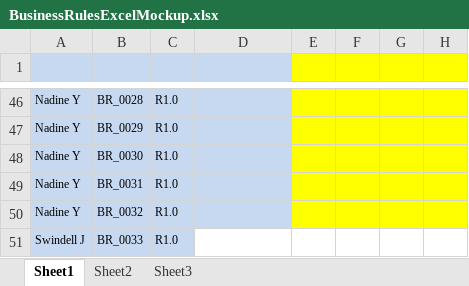
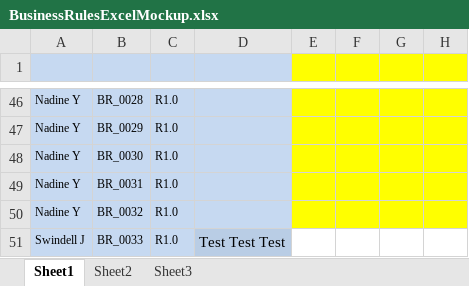
Before and after one commit to jiswinde/businessrulesrepositorytest, an Excel workbook: BusinessRulesExcelMockup.xlsx, sheet Sheet1, drawn as a sheet; only a part is shown, gaps mark what is left out; values as stored, in another font and other column widths than the file's, no borders; conditional formats not drawn; the diff names each change by its address in the sheet, - before the commit and + after, or states it on an @@ line.

Commit message:
Changes made to BRR document

```diff
--- a/BusinessRulesExcelMockup.xlsx (sheet Sheet1)
+++ b/BusinessRulesExcelMockup.xlsx (sheet Sheet1)
-D51: (empty)
+D51: Test Test Test
-D51 fill: none
+D51 fill: #B9CDE5
```
